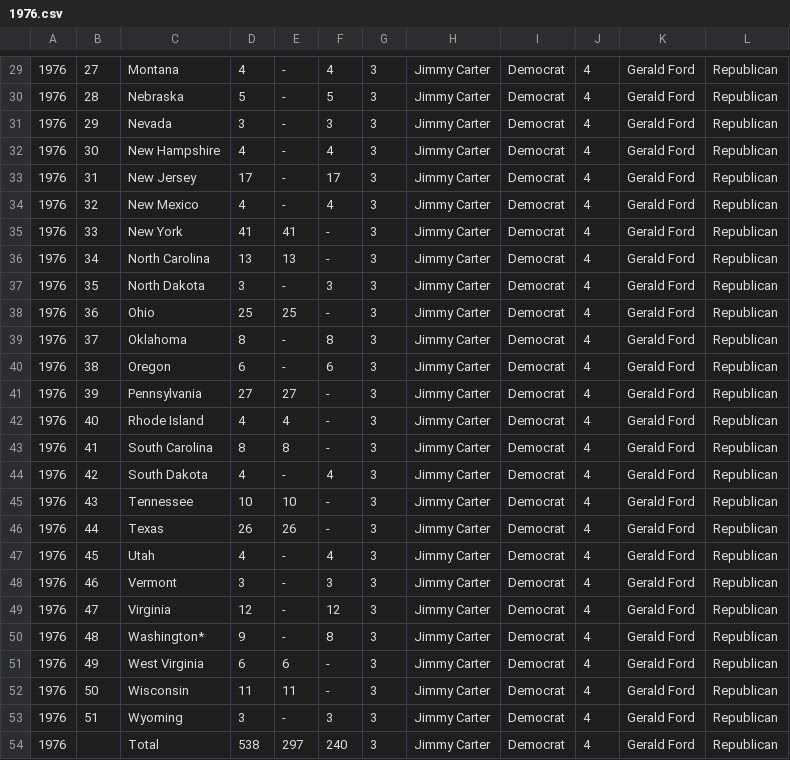
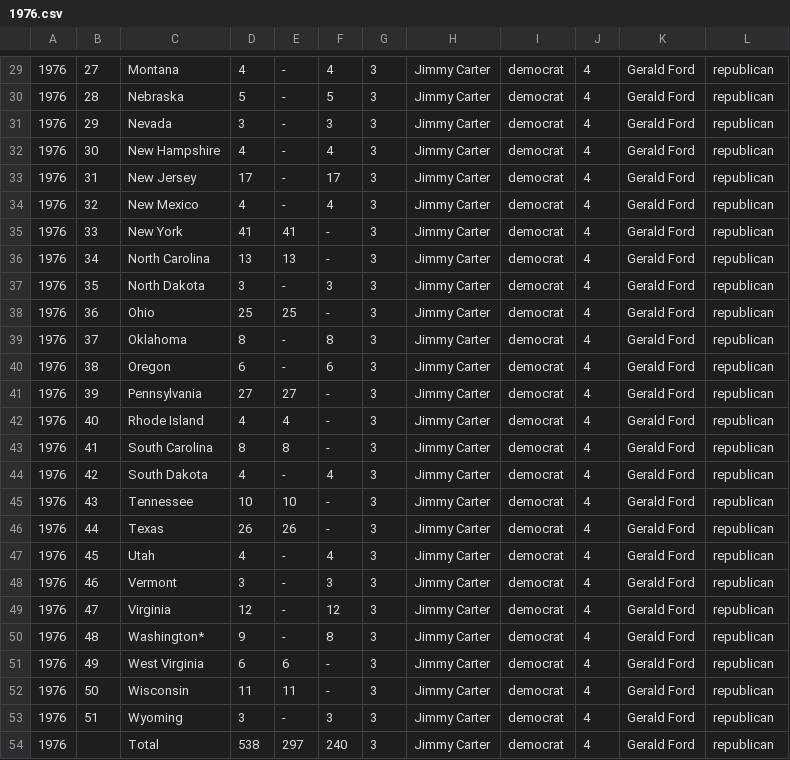
Before and after one commit to donleistman/know-your-election, a CSV file: script/seed-data/1976.csv, drawn as a sheet; only a part is shown, gaps mark what is left out; the diff covers the shown part only; the diff names each change by its address in the sheet, - before the commit and + after, or states it on an @@ line.

```diff
--- a/script/seed-data/1976.csv
+++ b/script/seed-data/1976.csv
-I29:I54: Democrat
+I29:I54: democrat
-L29:L54: Republican
+L29:L54: republican
```
Also changed, not shown: 1 added row, 1 removed row and 54 edited cells elsewhere in this file, script/seed-data/2016.csv, 9 other files.
